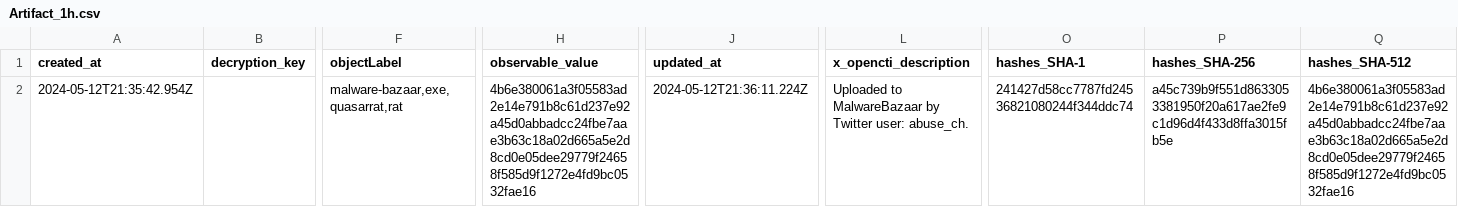
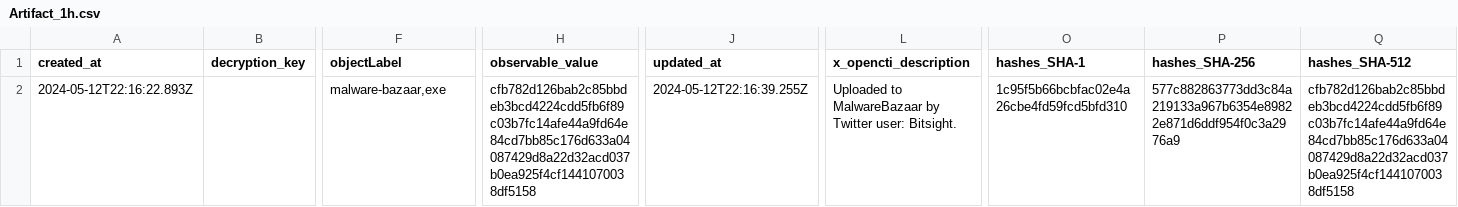
Before and after one commit to WildDogOne/CTI, a CSV file: Artifact_1h.csv, drawn as a sheet; only a part is shown, gaps mark what is left out; the diff names each change by its address in the sheet, - before the commit and + after, or states it on an @@ line.

Commit message:
Update Artifact_1h

```diff
--- a/Artifact_1h.csv
+++ b/Artifact_1h.csv
-A2 (created_at): 2024-05-12T21:35:42.954Z
+A2 (created_at): 2024-05-12T22:16:22.893Z
-F2 (objectLabel): malware-bazaar,exe,quasarrat,rat
+F2 (objectLabel): malware-bazaar,exe
-H2 (observable_value): 4b6e380061a3f05583ad2e14e791b8c61d237e92a45d0abbadcc24fbe7aae3b63c18a02d665a5e2d8cd0e05dee29779f24658f585d9f1272e4fd9bc0532fae16
+H2 (observable_value): cfb782d126bab2c85bbdeb3bcd4224cdd5fb6f89c03b7fc14afe44a9fd64e84cd7bb85c176d633a04087429d8a22d32acd037b0ea925f4cf1441070038df5158
-J2 (updated_at): 2024-05-12T21:36:11.224Z
+J2 (updated_at): 2024-05-12T22:16:39.255Z
-L2 (x_opencti_description): …Twitter user: abuse_ch.
+L2 (x_opencti_description): …Twitter user: Bitsight.
-O2 (hashes_SHA-1): 241427d58cc7787fd24536821080244f344ddc74
+O2 (hashes_SHA-1): 1c95f5b66bcbfac02e4a26cbe4fd59fcd5bfd310
-P2 (hashes_SHA-256): a45c739b9f551d8633053381950f20a617ae2fe9c1d96d4f433d8ffa3015fb5e
+P2 (hashes_SHA-256): 577c882863773dd3c84a219133a967b6354e89822e871d6ddf954f0c3a2976a9
-Q2 (hashes_SHA-512): 4b6e380061a3f05583ad2e14e791b8c61d237e92a45d0abbadcc24fbe7aae3b63c18a02d665a5e2d8cd0e05dee29779f24658f585d9f1272e4fd9bc0532fae16
+Q2 (hashes_SHA-512): cfb782d126bab2c85bbdeb3bcd4224cdd5fb6f89c03b7fc14afe44a9fd64e84cd7bb85c176d633a04087429d8a22d32acd037b0ea925f4cf1441070038df5158
```
Also changed, not shown: 1 other file.
